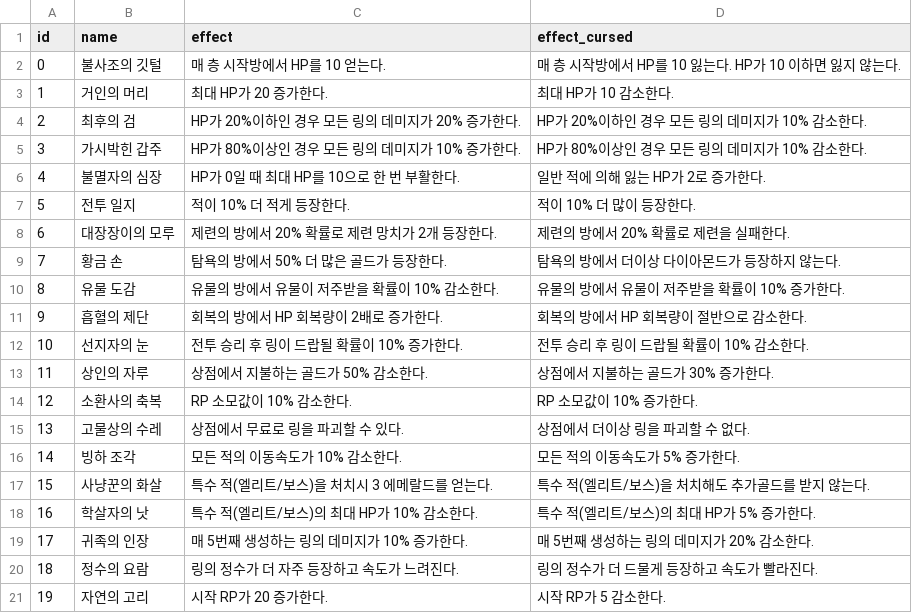
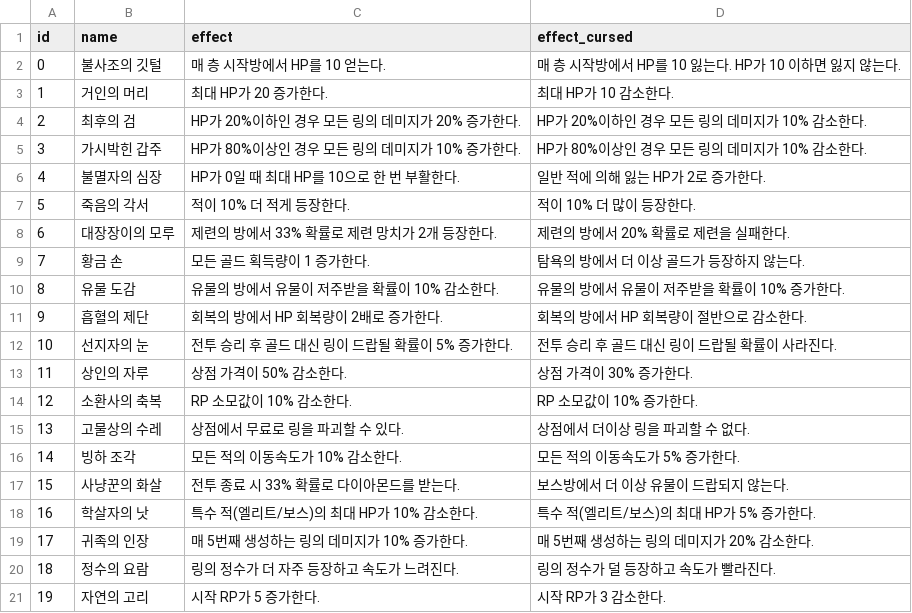
Before and after one commit to CastleJH/Tower-of-Rings, a CSV file: Assets/Resources/relic_db.csv, drawn as a sheet.

```diff
--- a/Assets/Resources/relic_db.csv
+++ b/Assets/Resources/relic_db.csv
@@ -6,9 +6,9 @@ id,name,effect,effect_cursed
 4,불멸자의 심장,HP가 0일 때 최대 HP를 10으로 한 번 부활한다.,일반 적에 의해 잃는 HP가 2로 증가한다.
-5,전투 일지,적이 10% 더 적게 등장한다.,적이 10% 더 많이 등장한다.
-6,대장장이의 모루,제련의 방에서 20% 확률로 제련 망치가 2개 등장한다.,제련의 방에서 20% 확률로 제련을 실패한다.
-7,황금 손,탐욕의 방에서 50% 더 많은 골드가 등장한다.,탐욕의 방에서 더이상 다이아몬드가 등장하지 않는다.
+5,죽음의 각서,적이 10% 더 적게 등장한다.,적이 10% 더 많이 등장한다.
+6,대장장이의 모루,제련의 방에서 33% 확률로 제련 망치가 2개 등장한다.,제련의 방에서 20% 확률로 제련을 실패한다.
+7,황금 손,모든 골드 획득량이 1 증가한다.,탐욕의 방에서 더 이상 골드가 등장하지 않는다.
 8,유물 도감,유물의 방에서 유물이 저주받을 확률이 10% 감소한다.,유물의 방에서 유물이 저주받을 확률이 10% 증가한다.
 9,흡혈의 제단,회복의 방에서 HP 회복량이 2배로 증가한다.,회복의 방에서 HP 회복량이 절반으로 감소한다.
-10,선지자의 눈,전투 승리 후 링이 드랍될 확률이 10% 증가한다.,전투 승리 후 링이 드랍될 확률이 10% 감소한다.
-11,상인의 자루,상점에서 지불하는 골드가 50% 감소한다.,상점에서 지불하는 골드가 30% 증가한다.
+10,선지자의 눈,전투 승리 후 골드 대신 링이 드랍될 확률이 5% 증가한다.,전투 승리 후 골드 대신 링이 드랍될 확률이 사라진다.
+11,상인의 자루,상점 가격이 50% 감소한다.,상점 가격이 30% 증가한다.
 12,소환사의 축복,RP 소모값이 10% 감소한다.,RP 소모값이 10% 증가한다.
@@ -16,6 +16,6 @@ id,name,effect,effect_cursed
 14,빙하 조각,모든 적의 이동속도가 10% 감소한다.,모든 적의 이동속도가 5% 증가한다.
-15,사냥꾼의 화살,특수 적(엘리트/보스)을 처치시 3 에메랄드를 얻는다.,특수 적(엘리트/보스)을 처치해도 추가골드를 받지 않는다.
+15,사냥꾼의 화살,전투 종료 시 33% 확률로 다이아몬드를 받는다.,보스방에서 더 이상 유물이 드랍되지 않는다.
 16,학살자의 낫,특수 적(엘리트/보스)의 최대 HP가 10% 감소한다.,특수 적(엘리트/보스)의 최대 HP가 5% 증가한다.
 17,귀족의 인장,매 5번째 생성하는 링의 데미지가 10% 증가한다.,매 5번째 생성하는 링의 데미지가 20% 감소한다.
-18,정수의 요람,링의 정수가 더 자주 등장하고 속도가 느려진다.,링의 정수가 더 드물게 등장하고 속도가 빨라진다.
-19,자연의 고리,시작 RP가 20 증가한다.,시작 RP가 5 감소한다.
+18,정수의 요람,링의 정수가 더 자주 등장하고 속도가 느려진다.,링의 정수가 덜 등장하고 속도가 빨라진다.
+19,자연의 고리,시작 RP가 5 증가한다.,시작 RP가 3 감소한다.
```
Also changed, not shown: Assets/Resources/ring_db.csv, 2 other files.
